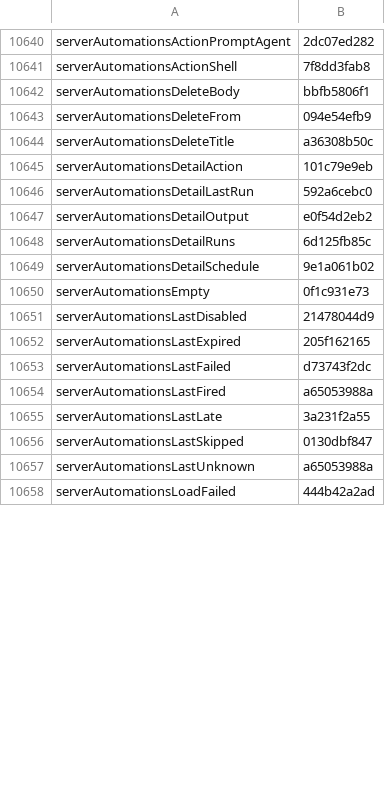
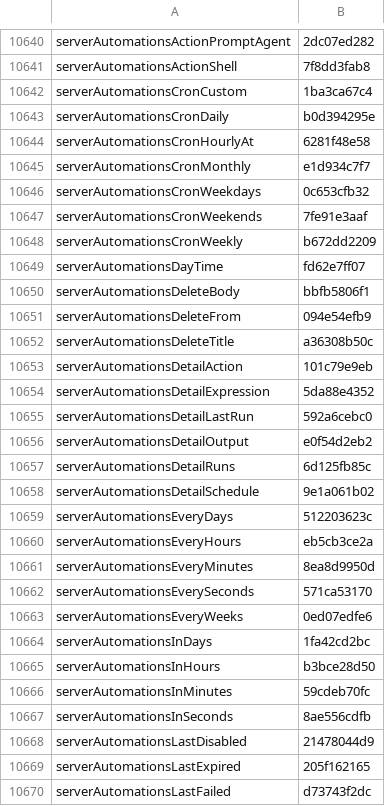
Before and after one commit to Eslamasabry/opencode-mobile-next, a TSV file: native/tools/strings/translation-state/ar.tsv, drawn as a sheet; only a part is shown, gaps mark what is left out; the shorter side is filled out with more unchanged rows; the diff covers the shown part only.

```diff
--- a/native/tools/strings/translation-state/ar.tsv
+++ b/native/tools/strings/translation-state/ar.tsv
@@ -10641,2 +10641,10 @@ serverAutomationsActionPromptAgent	2dc07ed282
 serverAutomationsActionShell	7f8dd3fab8
+serverAutomationsCronCustom	1ba3ca67c4
+serverAutomationsCronDaily	b0d394295e
+serverAutomationsCronHourlyAt	6281f48e58
+serverAutomationsCronMonthly	e1d934c7f7
+serverAutomationsCronWeekdays	0c653cfb32
+serverAutomationsCronWeekends	7fe91e3aaf
+serverAutomationsCronWeekly	b672dd2209
+serverAutomationsDayTime	fd62e7ff07
 serverAutomationsDeleteBody	bbfb5806f1
@@ -10645,2 +10653,3 @@ serverAutomationsDeleteTitle	a36308b50c
 serverAutomationsDetailAction	101c79e9eb
+serverAutomationsDetailExpression	5da88e4352
 serverAutomationsDetailLastRun	592a6cebc0
@@ -10649,3 +10658,11 @@ serverAutomationsDetailRuns	6d125fb85c
 serverAutomationsDetailSchedule	9e1a061b02
-serverAutomationsEmpty	0f1c931e73
+serverAutomationsEveryDays	512203623c
+serverAutomationsEveryHours	eb5cb3ce2a
+serverAutomationsEveryMinutes	8ea8d9950d
+serverAutomationsEverySeconds	571ca53170
+serverAutomationsEveryWeeks	0ed07edfe6
+serverAutomationsInDays	1fa42cd2bc
+serverAutomationsInHours	b3bce28d50
+serverAutomationsInMinutes	59cdeb70fc
+serverAutomationsInSeconds	8ae556cdfb
 serverAutomationsLastDisabled	21478044d9
```
Also changed, not shown: 3 added rows, 2 removed rows and 7 edited cells elsewhere in this file, native/tools/strings/translation-state/es.tsv, native/tools/strings/translation-state/fr.tsv, 33 other files.
